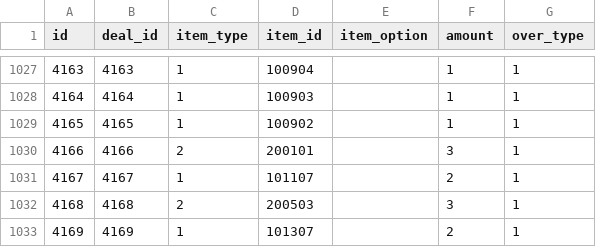
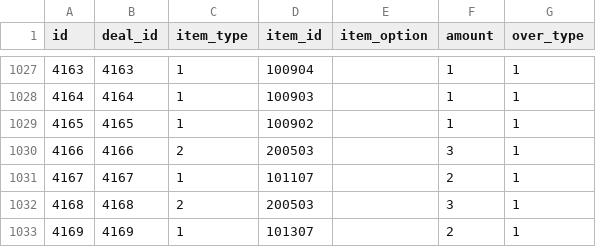
Before and after one commit to ketakeda/MTC-Plan, a CSV file: master/csv/reward_items.csv, drawn as a sheet; only a part is shown, gaps mark what is left out.

Commit message:
【渡邊】#11665の確認用データを戻し

```diff
--- a/master/csv/reward_items.csv
+++ b/master/csv/reward_items.csv
@@ -1029,3 +1029,3 @@ id,deal_id,item_type,item_id,item_option,amount,over_type
 4165,4165,1,100902,,1,1
-4166,4166,2,200101,,3,1
+4166,4166,2,200503,,3,1
 4167,4167,1,101107,,2,1
```
